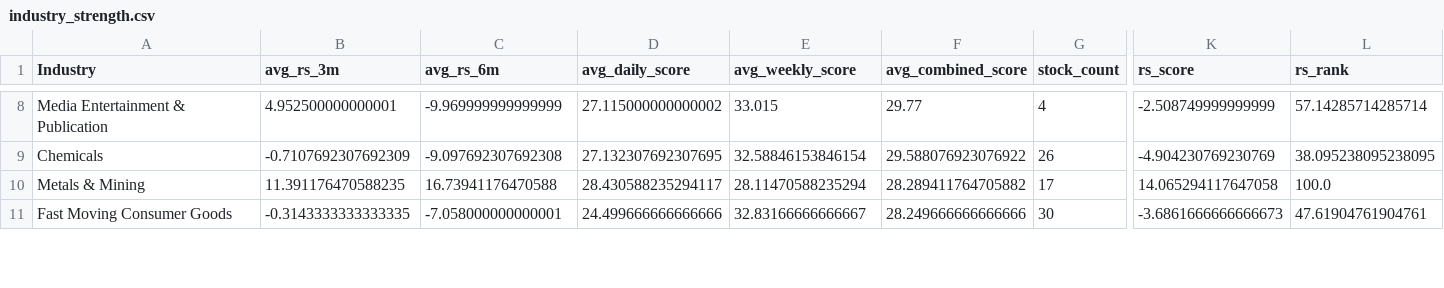
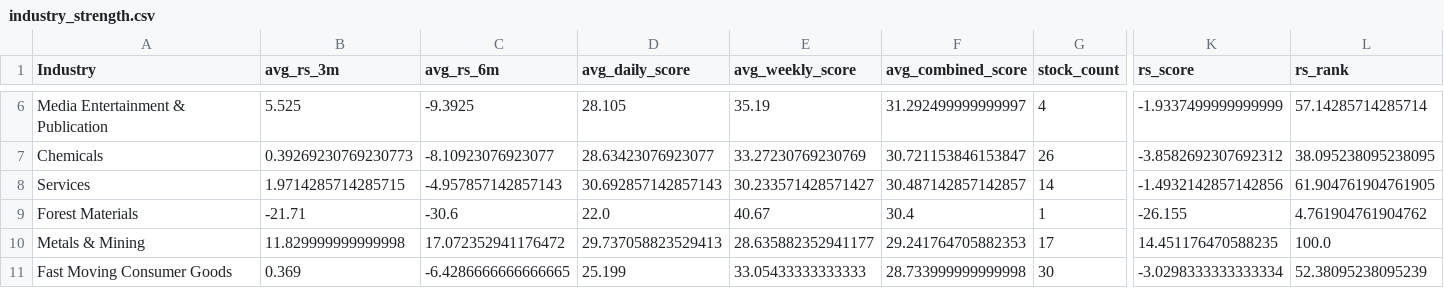
Before and after one commit to Sirgentehood/VCP-Stock-Dashboard, a CSV file: outputs/industry_strength.csv, drawn as a sheet; only a part is shown, gaps mark what is left out; addresses are those after the commit; rows hold the shown columns only; the diff covers the shown part only; the diff names each change by its address in the sheet, - before the commit and + after, or states it on an @@ line.

```diff
--- a/outputs/industry_strength.csv
+++ b/outputs/industry_strength.csv
-B6 (avg_rs_3m): 4.952500000000001
+B6 (avg_rs_3m): 5.525
-C6 (avg_rs_6m): -9.969999999999999
+C6 (avg_rs_6m): -9.3925
-D6 (avg_daily_score): 27.115000000000002
+D6 (avg_daily_score): 28.105
-E6 (avg_weekly_score): 33.015
+E6 (avg_weekly_score): 35.19
-F6 (avg_combined_score): 29.77
+F6 (avg_combined_score): 31.292499999999997
-K6 (rs_score): -2.508749999999999
+K6 (rs_score): -1.9337499999999999
-B7 (avg_rs_3m): -0.7107692307692309
+B7 (avg_rs_3m): 0.39269230769230773
-C7 (avg_rs_6m): -9.097692307692308
+C7 (avg_rs_6m): -8.10923076923077
-D7 (avg_daily_score): 27.132307692307695
+D7 (avg_daily_score): 28.63423076923077
-E7 (avg_weekly_score): 32.58846153846154
+E7 (avg_weekly_score): 33.27230769230769
-F7 (avg_combined_score): 29.588076923076922
+F7 (avg_combined_score): 30.721153846153847
-K7 (rs_score): -4.904230769230769
+K7 (rs_score): -3.8582692307692312
+row 8: Services | 1.9714285714285715 | -4.957857142857143 | 30.692857142857143 | 30.233571428571427 | 30.487142857142857 | 14 | -1.4932142857142856 | 61.904761904761905
+row 9: Forest Materials | -21.71 | -30.6 | 22.0 | 40.67 | 30.4 | 1 | -26.155 | 4.761904761904762
-B10 (avg_rs_3m): 11.391176470588235
+B10 (avg_rs_3m): 11.829999999999998
-C10 (avg_rs_6m): 16.73941176470588
+C10 (avg_rs_6m): 17.072352941176472
-D10 (avg_daily_score): 28.430588235294117
+D10 (avg_daily_score): 29.737058823529413
-E10 (avg_weekly_score): 28.11470588235294
+E10 (avg_weekly_score): 28.635882352941177
-F10 (avg_combined_score): 28.289411764705882
+F10 (avg_combined_score): 29.241764705882353
-K10 (rs_score): 14.065294117647058
+K10 (rs_score): 14.451176470588235
-B11 (avg_rs_3m): -0.3143333333333335
+B11 (avg_rs_3m): 0.369
-C11 (avg_rs_6m): -7.058000000000001
+C11 (avg_rs_6m): -6.4286666666666665
-D11 (avg_daily_score): 24.499666666666666
+D11 (avg_daily_score): 25.199
-E11 (avg_weekly_score): 32.83166666666667
+E11 (avg_weekly_score): 33.05433333333333
-F11 (avg_combined_score): 28.249666666666666
+F11 (avg_combined_score): 28.733999999999998
-K11 (rs_score): -3.6861666666666673
+K11 (rs_score): -3.0298333333333334
-L11 (rs_rank): 47.61904761904761
+L11 (rs_rank): 52.38095238095239
```
Also changed, not shown: 1 added row, 3 removed rows and 89 edited cells elsewhere in this file, outputs/vcp_combined_ranked.csv, outputs/vcp_daily_ranked.csv, 22 other files.
